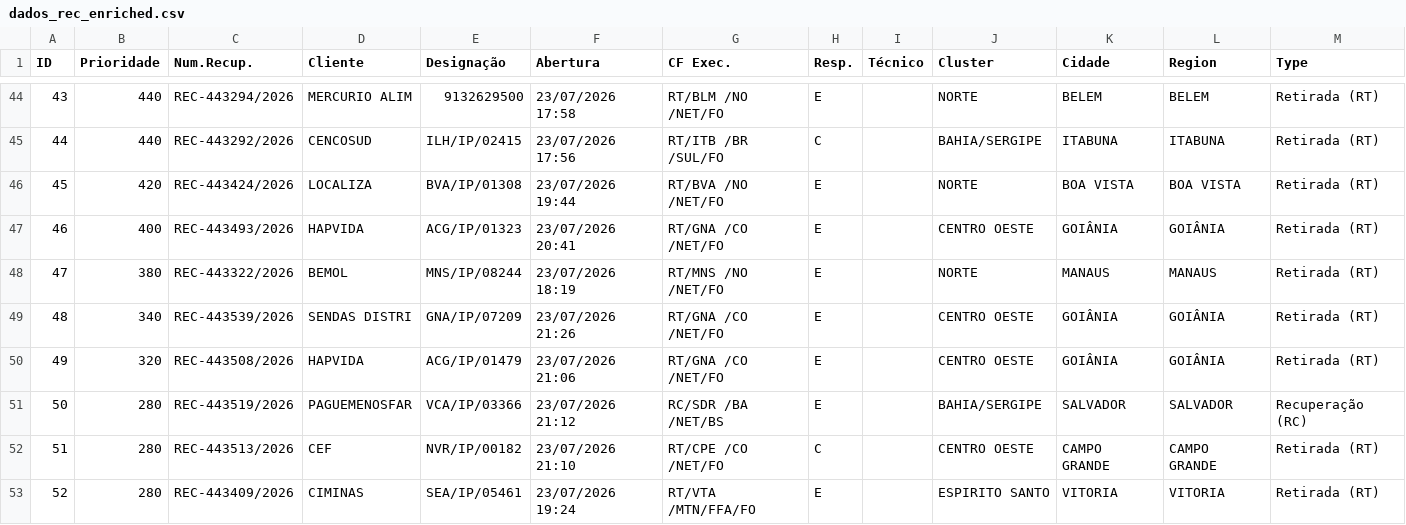
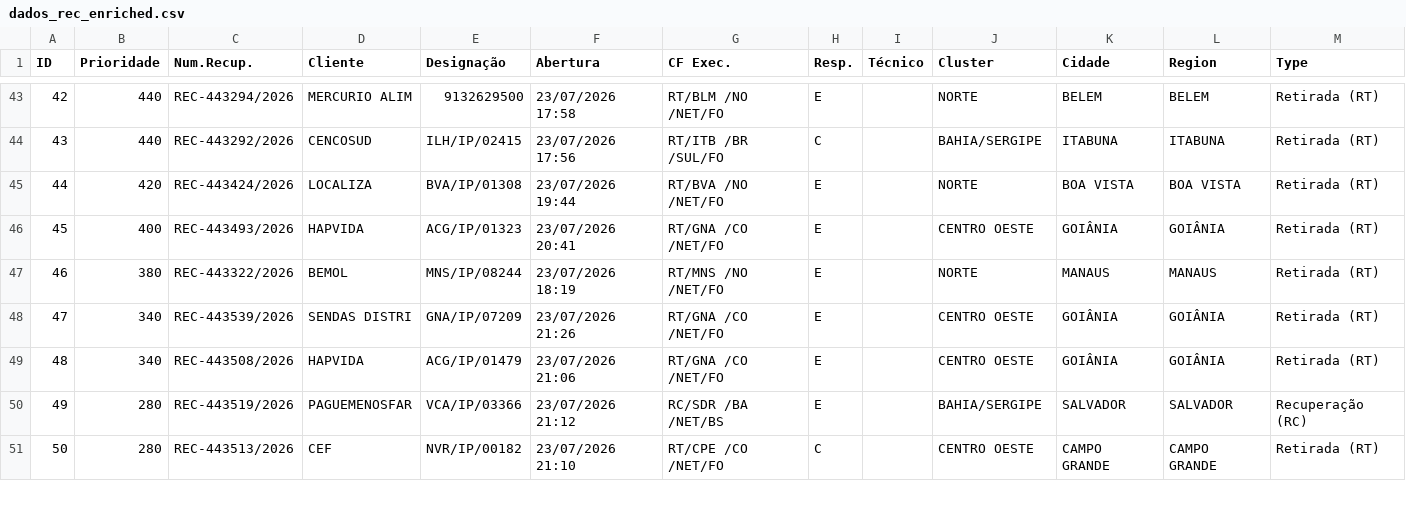
Before and after one commit to cpralonrj-pralon/embratel-sir, a CSV file: dados_rec_enriched.csv, drawn as a sheet; only a part is shown, gaps mark what is left out; removed rows and columns are numbered as before the commit, all else as after; the diff covers the shown part only; the diff names each change by its address in the sheet, - before the commit and + after, or states it on an @@ line.

Commit message:
📊 Dados atualizados - 24/07/2026 00:18

```diff
--- a/dados_rec_enriched.csv
+++ b/dados_rec_enriched.csv
@@ column A (ID) renumbered from row 37 down @@
-B49 (Prioridade): 320
+B49 (Prioridade): 340
-row 53: 52 | 280 | REC-443409/2026 | CIMINAS | SEA/IP/05461 | 23/07/2026 19:24 | RT/VTA /MTN/FFA/FO | E |  | ESPIRITO SANTO | VITORIA | VITORIA | Retirada (RT)
```
Also changed, not shown: 1 added row, 2 removed rows and 2 edited cells elsewhere in this file, dados_ral.csv, dados_ral_enriched.csv, 2 other files.
